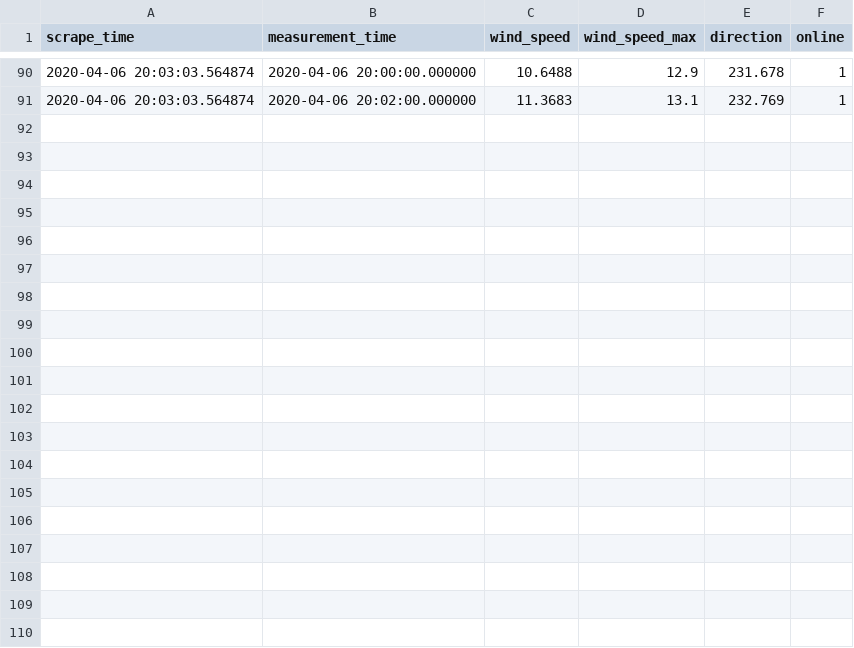
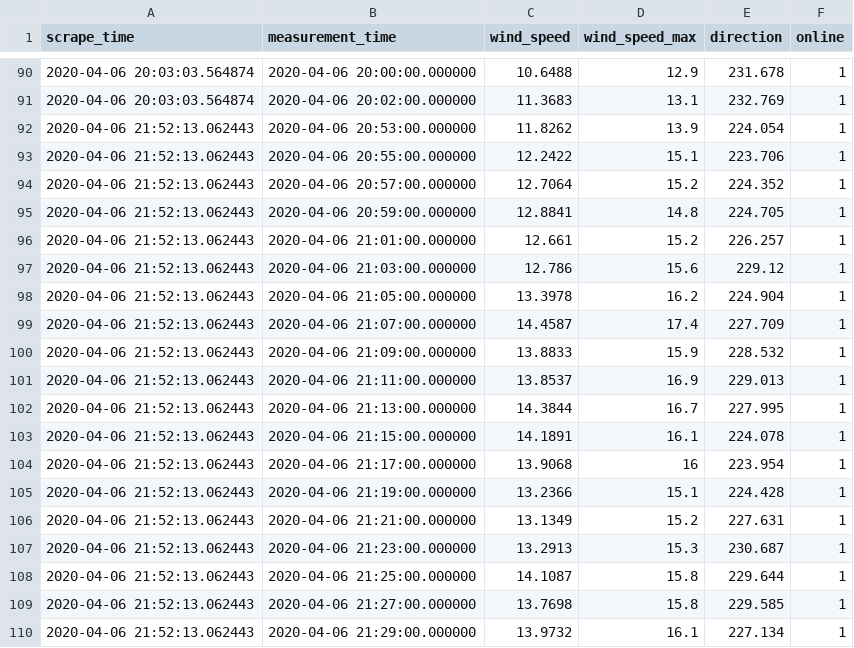
Before and after one commit to tomdries/windmodel, a CSV file: data_katwijk.csv, drawn as a sheet; only a part is shown, gaps mark what is left out; the diff covers the shown part only.

```diff
--- a/data_katwijk.csv
+++ b/data_katwijk.csv
@@ -91 +91,20 @@ scrape_time,measurement_time,wind_speed,wind_speed_max,direction,online
 2020-04-06 20:03:03.564874,2020-04-06 20:02:00.000000,11.3683,13.1,232.769,1
+2020-04-06 21:52:13.062443,2020-04-06 20:53:00.000000,11.8262,13.9,224.054,1
+2020-04-06 21:52:13.062443,2020-04-06 20:55:00.000000,12.2422,15.1,223.706,1
+2020-04-06 21:52:13.062443,2020-04-06 20:57:00.000000,12.7064,15.2,224.352,1
+2020-04-06 21:52:13.062443,2020-04-06 20:59:00.000000,12.8841,14.8,224.705,1
+2020-04-06 21:52:13.062443,2020-04-06 21:01:00.000000,12.661,15.2,226.257,1
+2020-04-06 21:52:13.062443,2020-04-06 21:03:00.000000,12.786,15.6,229.12,1
+2020-04-06 21:52:13.062443,2020-04-06 21:05:00.000000,13.3978,16.2,224.904,1
+2020-04-06 21:52:13.062443,2020-04-06 21:07:00.000000,14.4587,17.4,227.709,1
+2020-04-06 21:52:13.062443,2020-04-06 21:09:00.000000,13.8833,15.9,228.532,1
+2020-04-06 21:52:13.062443,2020-04-06 21:11:00.000000,13.8537,16.9,229.013,1
+2020-04-06 21:52:13.062443,2020-04-06 21:13:00.000000,14.3844,16.7,227.995,1
+2020-04-06 21:52:13.062443,2020-04-06 21:15:00.000000,14.1891,16.1,224.078,1
+2020-04-06 21:52:13.062443,2020-04-06 21:17:00.000000,13.9068,16,223.954,1
+2020-04-06 21:52:13.062443,2020-04-06 21:19:00.000000,13.2366,15.1,224.428,1
+2020-04-06 21:52:13.062443,2020-04-06 21:21:00.000000,13.1349,15.2,227.631,1
+2020-04-06 21:52:13.062443,2020-04-06 21:23:00.000000,13.2913,15.3,230.687,1
+2020-04-06 21:52:13.062443,2020-04-06 21:25:00.000000,14.1087,15.8,229.644,1
+2020-04-06 21:52:13.062443,2020-04-06 21:27:00.000000,13.7698,15.8,229.585,1
+2020-04-06 21:52:13.062443,2020-04-06 21:29:00.000000,13.9732,16.1,227.134,1
```
Also changed, not shown: 11 added rows elsewhere in this file, 2 other files.
